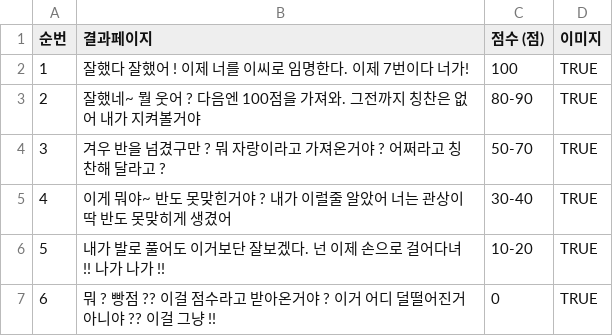
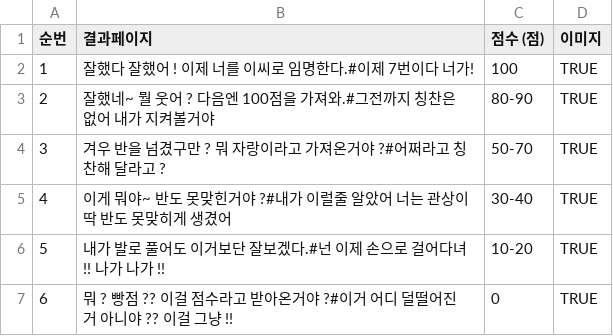
Before and after one commit to irisdew/all-about-highkick, a CSV file: backend/data_settings/dataset/overdose_result.csv, drawn as a sheet.

Commit message:
overdose result description 데이터 수정

```diff
--- a/backend/data_settings/dataset/overdose_result.csv
+++ b/backend/data_settings/dataset/overdose_result.csv
@@ -1,7 +1,7 @@
 순번 ,결과페이지,점수 (점),이미지
-1,잘했다 잘했어 ! 이제 너를 이씨로 임명한다. 이제 7번이다 너가!,100,TRUE
-2,잘했네~ 뭘 웃어 ? 다음엔 100점을 가져와. 그전까지 칭찬은 없어 내가 지켜볼거야,80-90,TRUE
-3,겨우 반을 넘겼구만 ? 뭐 자랑이라고 가져온거야 ? 어쩌라고 칭찬해 달라고 ?,50-70,TRUE
-4,이게 뭐야~ 반도 못맞힌거야 ? 내가 이럴줄 알았어 너는 관상이 딱 반도 못맞히게 생겼어,30-40,TRUE
-5,내가 발로 풀어도 이거보단 잘보겠다. 넌 이제 손으로 걸어다녀 !! 나가 나가 !!,10-20,TRUE
-6,뭐 ? 빵점 ?? 이걸 점수라고 받아온거야 ? 이거 어디 덜떨어진거 아니야 ??  이걸 그냥 !!,0,TRUE
+1,잘했다 잘했어 ! 이제 너를 이씨로 임명한다.#이제 7번이다 너가!,100,TRUE
+2,잘했네~ 뭘 웃어 ? 다음엔 100점을 가져와.#그전까지 칭찬은 없어 내가 지켜볼거야,80-90,TRUE
+3,겨우 반을 넘겼구만 ? 뭐 자랑이라고 가져온거야 ?#어쩌라고 칭찬해 달라고 ?,50-70,TRUE
+4,이게 뭐야~ 반도 못맞힌거야 ?#내가 이럴줄 알았어 너는 관상이 딱 반도 못맞히게 생겼어,30-40,TRUE
+5,내가 발로 풀어도 이거보단 잘보겠다.#넌 이제 손으로 걸어다녀 !! 나가 나가 !!,10-20,TRUE
+6,뭐 ? 빵점 ?? 이걸 점수라고 받아온거야 ?#이거 어디 덜떨어진거 아니야 ??  이걸 그냥 !!,0,TRUE
```
Also changed, not shown: 1 other file.
